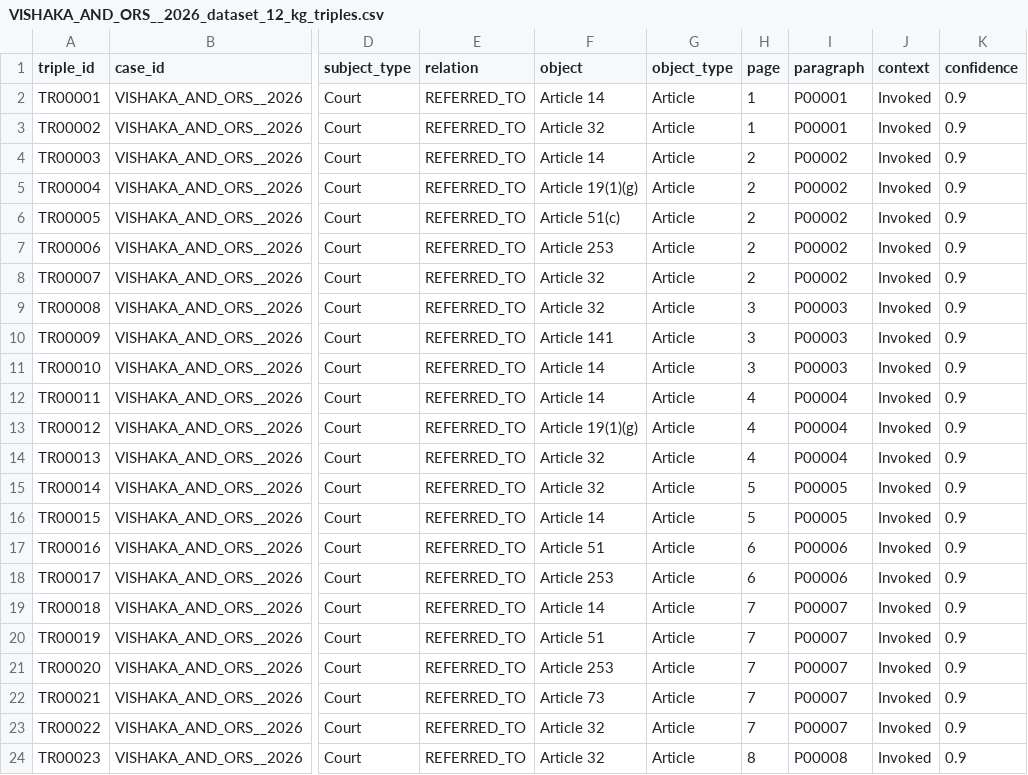
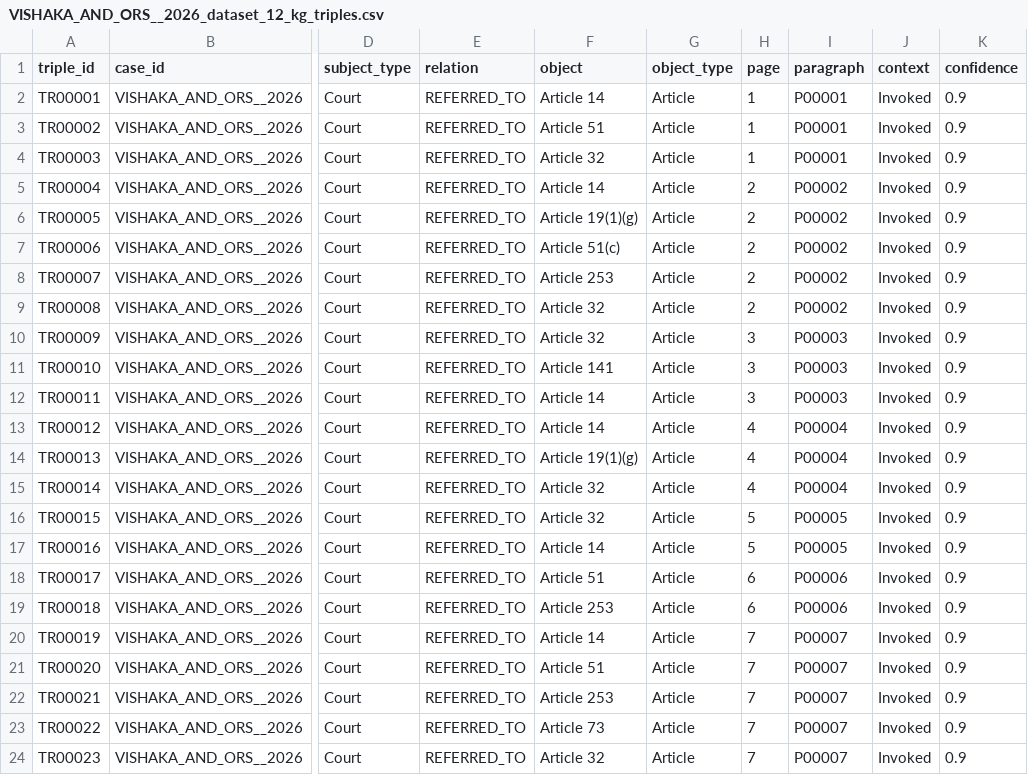
Before and after one commit to Thunderbeast5/Kayda, a CSV file: legal_pdf_extractor/outputs/csv/VISHAKA_AND_ORS__2026_dataset_12_kg_triples.csv, drawn as a sheet; only a part is shown, gaps mark what is left out; the diff covers the shown part only; the diff names each change by its address in the sheet, - before the commit and + after, or states it on an @@ line.

```diff
--- a/legal_pdf_extractor/outputs/csv/VISHAKA_AND_ORS__2026_dataset_12_kg_triples.csv
+++ b/legal_pdf_extractor/outputs/csv/VISHAKA_AND_ORS__2026_dataset_12_kg_triples.csv
-F3 (object): Article 32
+F3 (object): Article 51
-F4 (object): Article 14
+F4 (object): Article 32
-H4 (page): 2
+H4 (page): 1
-I4 (paragraph): P00002
+I4 (paragraph): P00001
-F5 (object): Article 19(1)(g)
+F5 (object): Article 14
-F6 (object): Article 51(c)
+F6 (object): Article 19(1)(g)
-F7 (object): Article 253
+F7 (object): Article 51(c)
-F8 (object): Article 32
+F8 (object): Article 253
-H9 (page): 3
+H9 (page): 2
-I9 (paragraph): P00003
+I9 (paragraph): P00002
-F10 (object): Article 141
+F10 (object): Article 32
-F11 (object): Article 14
+F11 (object): Article 141
-H12 (page): 4
+H12 (page): 3
-I12 (paragraph): P00004
+I12 (paragraph): P00003
-F13 (object): Article 19(1)(g)
+F13 (object): Article 14
-F14 (object): Article 32
+F14 (object): Article 19(1)(g)
-H15 (page): 5
+H15 (page): 4
-I15 (paragraph): P00005
+I15 (paragraph): P00004
-F16 (object): Article 14
+F16 (object): Article 32
-F17 (object): Article 51
+F17 (object): Article 14
-H17 (page): 6
+H17 (page): 5
-I17 (paragraph): P00006
+I17 (paragraph): P00005
-F18 (object): Article 253
+F18 (object): Article 51
-F19 (object): Article 14
+F19 (object): Article 253
-H19 (page): 7
+H19 (page): 6
-I19 (paragraph): P00007
+I19 (paragraph): P00006
-F20 (object): Article 51
+F20 (object): Article 14
-F21 (object): Article 253
+F21 (object): Article 51
-F22 (object): Article 73
+F22 (object): Article 253
-F23 (object): Article 32
+F23 (object): Article 73
-H24 (page): 8
+H24 (page): 7
-I24 (paragraph): P00008
+I24 (paragraph): P00007
```
Also changed, not shown: 1 added row and 24 edited cells elsewhere in this file, legal_pdf_extractor/outputs/csv/VISHAKA_AND_ORS__2026_dataset_01_metadata.csv, legal_pdf_extractor/outputs/csv/VISHAKA_AND_ORS__2026_dataset_03_sentences.csv, 49 other files.
